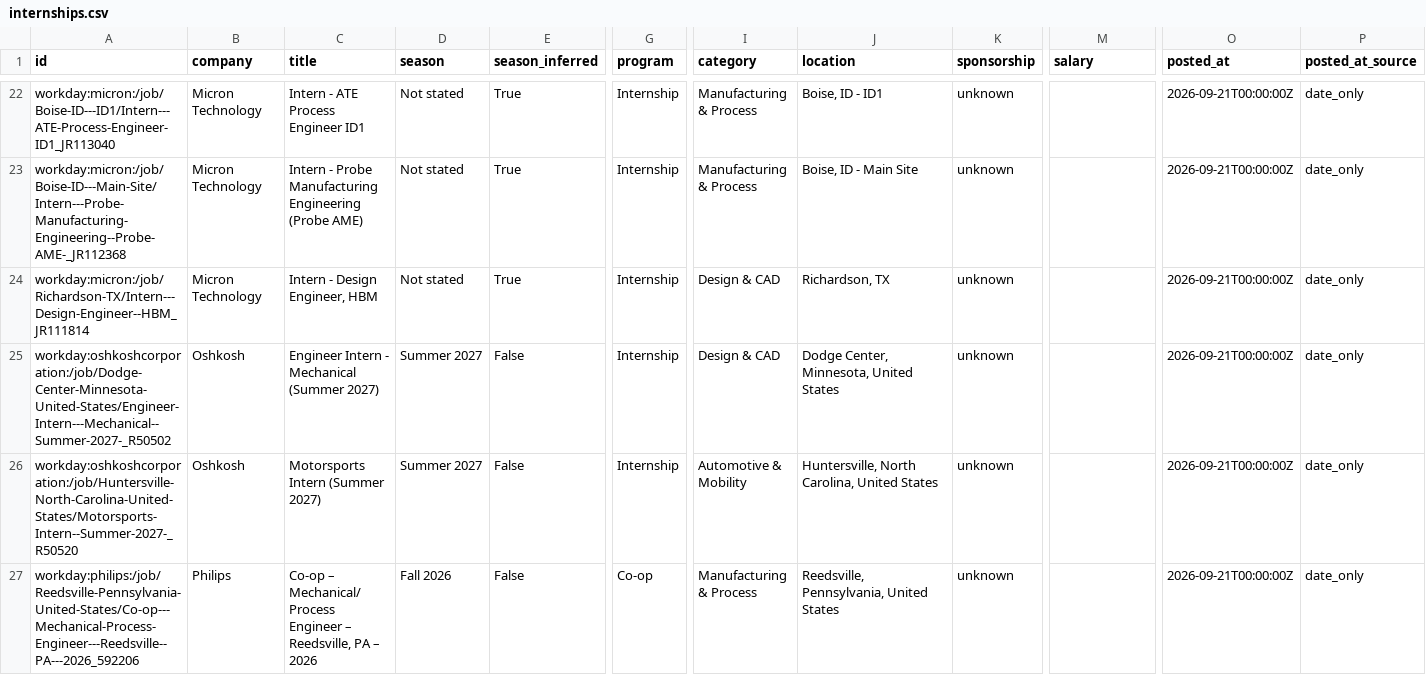
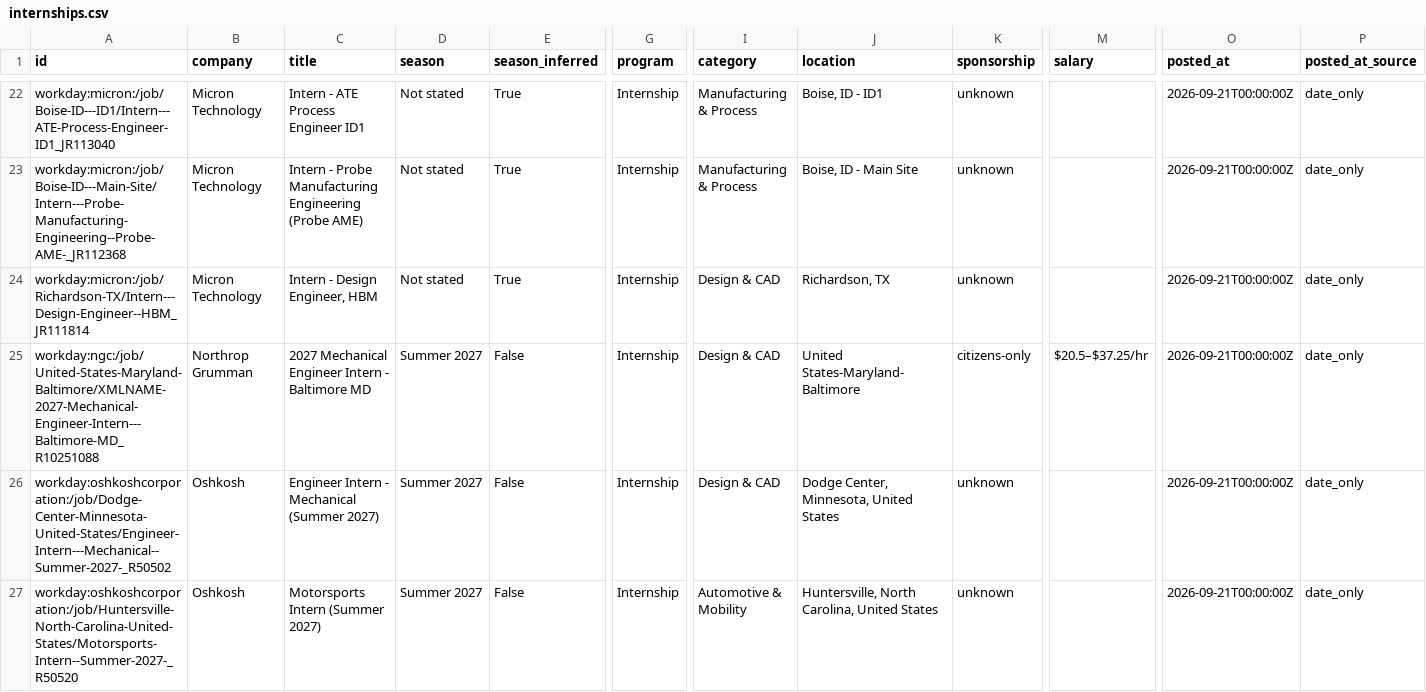
Before and after one commit to Tracker05/mechanical-engineering-internships, a CSV file: data/internships.csv, drawn as a sheet; only a part is shown, gaps mark what is left out; the shorter side is filled out with more unchanged rows; rows hold the shown columns only; the diff names each change by its address in the sheet, - before the commit and + after, or states it on an @@ line.

```diff
--- a/data/internships.csv
+++ b/data/internships.csv
+row 25: workday:ngc:/job/United-States-Maryland-Baltimore/XMLNAME-2027-Mechanical-Engineer-Intern---Baltimore-MD_R10251088 | Northrop Grumman | 2027 Mechanical Engineer Intern - Baltimore MD | Summer 2027 | False | Internship | Design & CAD | United States-Maryland-Baltimore | citizens-only | $20.5–$37.25/hr | 2026-09-21T00:00:00Z | date_only
```
Also changed, not shown: docs/internships.csv, 11 other files.
